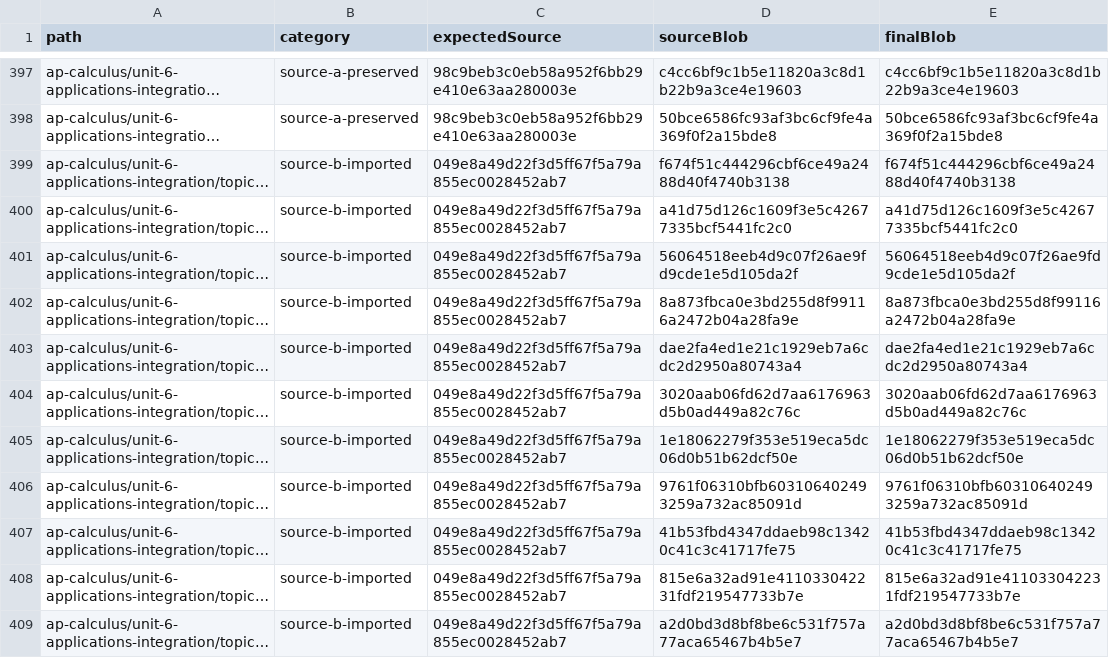
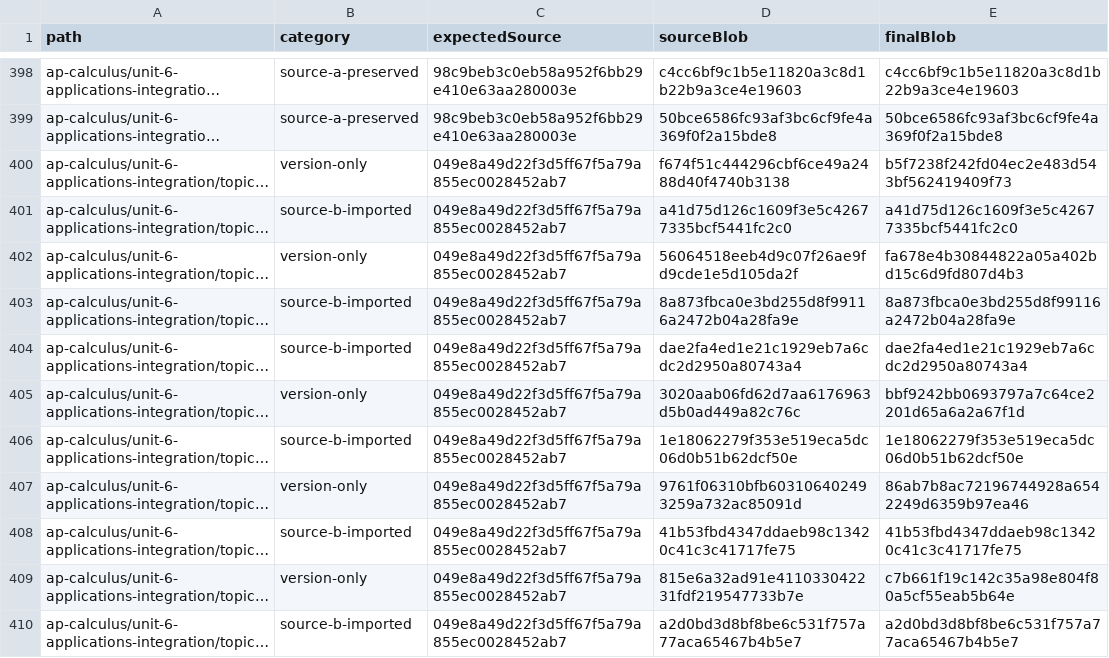
Before and after one commit to batchmath/BatchMathSite, a CSV file: docs/final-integration/evidence/provenance.csv, drawn as a sheet; only a part is shown, gaps mark what is left out; long unchanged cells end in …; addresses are those after the commit; the diff covers the shown part only; the diff names each change by its address in the sheet, - before the commit and + after, or states it on an @@ line.

Commit message:
release: version final tested integration as v12.9.E

```diff
--- a/docs/final-integration/evidence/provenance.csv
+++ b/docs/final-integration/evidence/provenance.csv
-B400 (category): source-b-imported
+B400 (category): version-only
-E400 (finalBlob): f674f51c444296cbf6ce49a2488d40f4740b3138
+E400 (finalBlob): b5f7238f242fd04ec2e483d543bf562419409f73
-B402 (category): source-b-imported
+B402 (category): version-only
-E402 (finalBlob): 56064518eeb4d9c07f26ae9fd9cde1e5d105da2f
+E402 (finalBlob): fa678e4b30844822a05a402bd15c6d9fd807d4b3
-B405 (category): source-b-imported
+B405 (category): version-only
-E405 (finalBlob): 3020aab06fd62d7aa6176963d5b0ad449a82c76c
+E405 (finalBlob): bbf9242bb0693797a7c64ce2201d65a6a2a67f1d
-B407 (category): source-b-imported
+B407 (category): version-only
-E407 (finalBlob): 9761f06310bfb603106402493259a732ac85091d
+E407 (finalBlob): 86ab7b8ac72196744928a6542249d6359b97ea46
-B409 (category): source-b-imported
+B409 (category): version-only
-E409 (finalBlob): 815e6a32ad91e411033042231fdf219547733b7e
+E409 (finalBlob): c7b661f19c142c35a98e804f80a5cf55eab5b64e
```
Also changed, not shown: 14 added rows and 32 edited cells elsewhere in this file, 39 other files.
